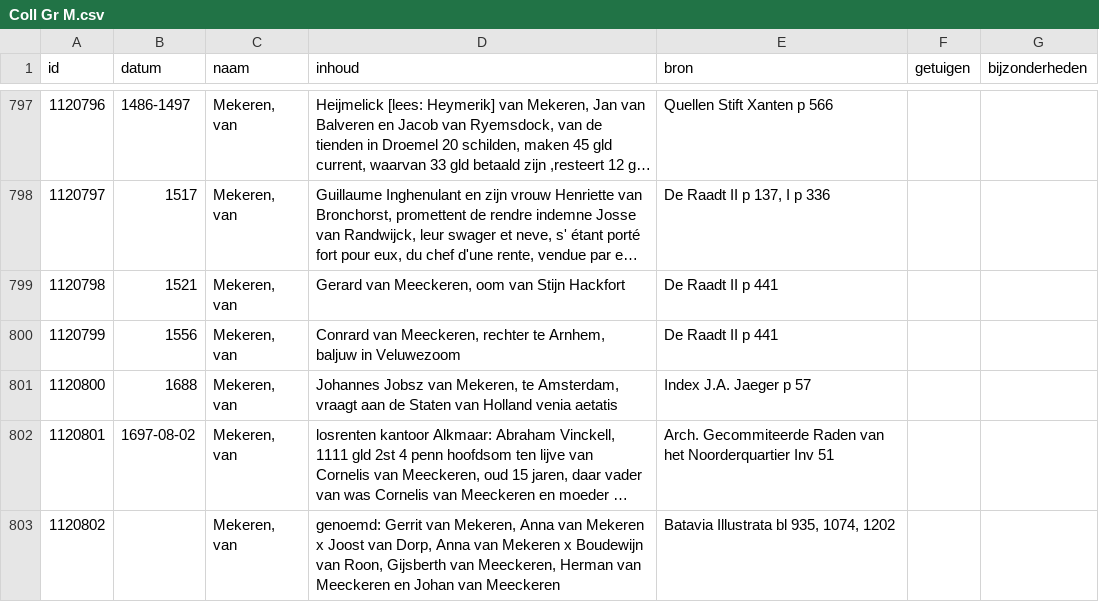
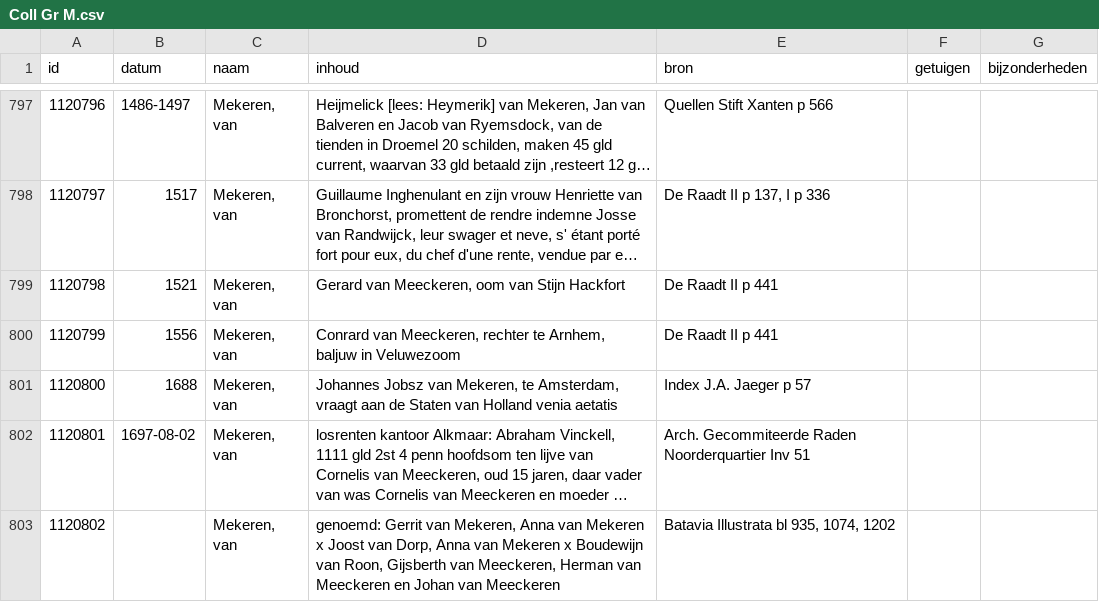
Before and after one commit to collectiegroesbeek/collectiegroesbeek-data, a CSV file: Coll Gr M.csv, drawn as a sheet; only a part is shown, gaps mark what is left out; long unchanged cells end in …; the diff covers the shown part only; the diff names each change by its address in the sheet, - before the commit and + after, or states it on an @@ line.

```diff
--- a/Coll Gr M.csv
+++ b/Coll Gr M.csv
-E802 (bron): …Gecommiteerde Raden van het Noorderquartier Inv…
+E802 (bron): …Gecommiteerde Raden Noorderquartier Inv…
```
Also changed, not shown: 14 edited cells elsewhere in this file, Coll Gr F G.csv, Coll Gr N O.csv, 14 other files.
